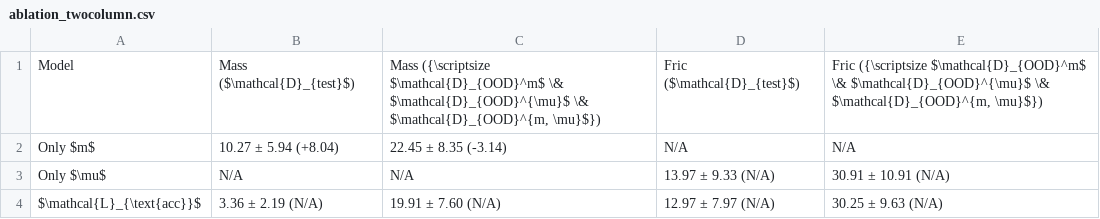
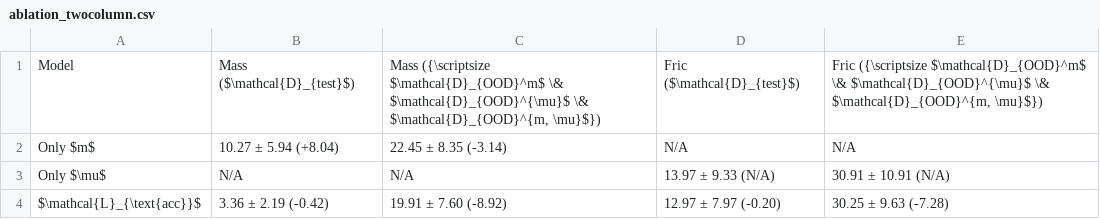
Before and after one commit to koyo-8144/offline_training_phypush, a CSV file: paper_results/sim/ablation/ablation_twocolumn.csv, drawn as a sheet.

```diff
--- a/paper_results/sim/ablation/ablation_twocolumn.csv
+++ b/paper_results/sim/ablation/ablation_twocolumn.csv
@@ -3,2 +3,2 @@ Only $m$,10.27 ± 5.94 (+8.04),22.45 ± 8.35 (-3.14),N/A,N/A
 Only $\mu$,N/A,N/A,13.97 ± 9.33 (N/A),30.91 ± 10.91 (N/A)
-$\mathcal{L}_{\text{acc}}$,3.36 ± 2.19 (N/A),19.91 ± 7.60 (N/A),12.97 ± 7.97 (N/A),30.25 ± 9.63 (N/A)
+$\mathcal{L}_{\text{acc}}$,3.36 ± 2.19 (-0.42),19.91 ± 7.60 (-8.92),12.97 ± 7.97 (-0.20),30.25 ± 9.63 (-7.28)
```
Also changed, not shown: paper_results/real/real_bias_reversed.csv, paper_results/real/real_nrmse_reversed.csv, 10 other files.
